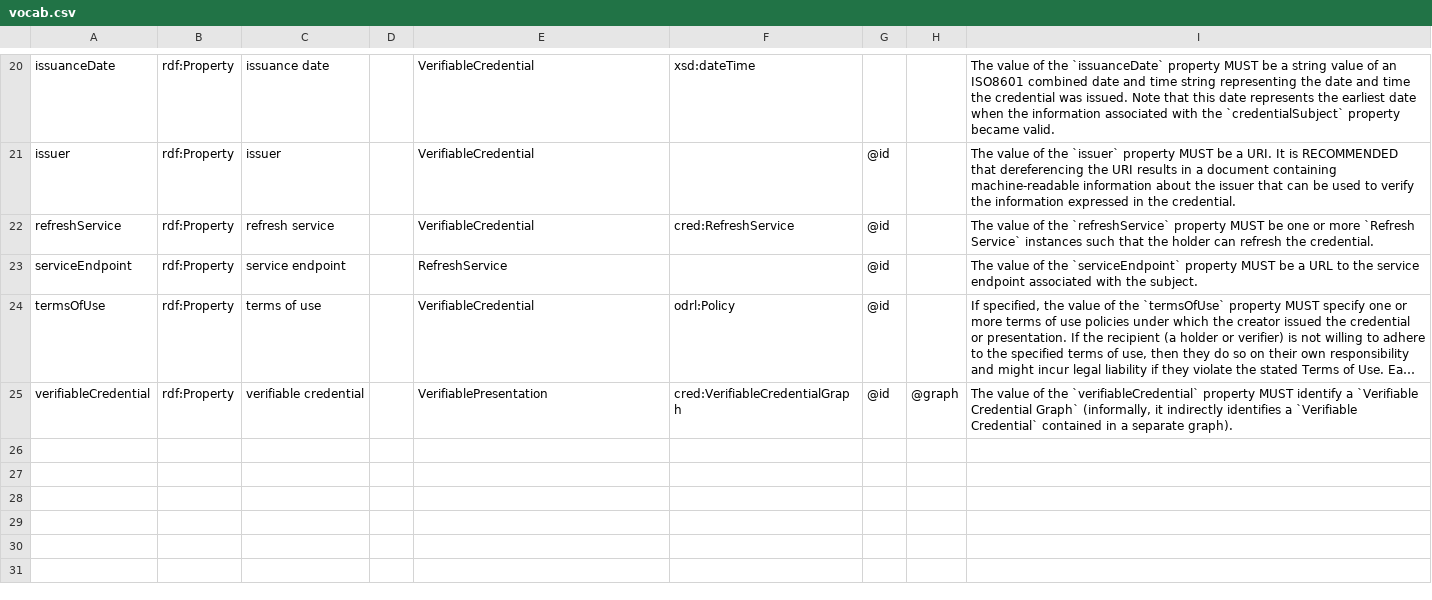
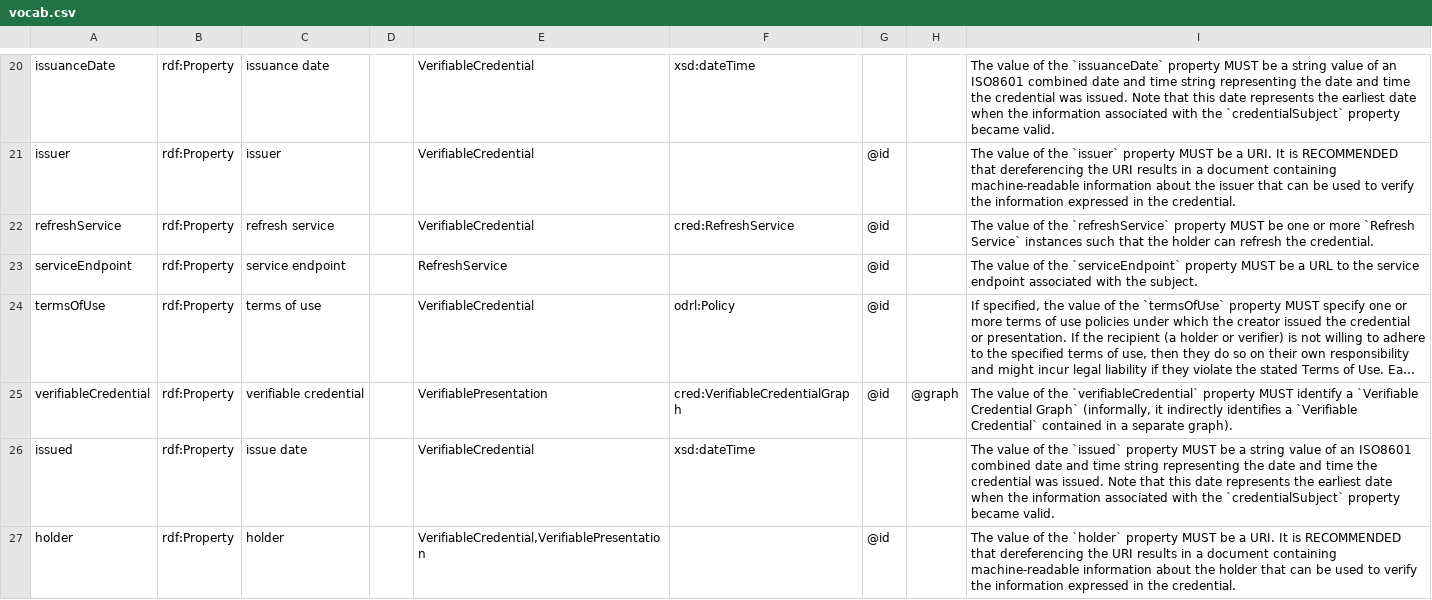
Before and after one commit to w3c/vc-data-model, a CSV file: vocab/credentials/v2/vocab.csv, drawn as a sheet; only a part is shown, gaps mark what is left out; long unchanged cells end in …; the diff names each change by its address in the sheet, - before the commit and + after, or states it on an @@ line.

```diff
--- a/vocab/credentials/v2/vocab.csv
+++ b/vocab/credentials/v2/vocab.csv
+row 26: issued | rdf:Property | issue date |  | VerifiableCredential | xsd:dateTime |  |  | The value of the `issued` property MUST be a string value of an ISO8601 combined date and time string representing the date and time the credential was issued. Note that this date represents the earliest date when the information associated with the `credentialSubject` property became valid.
+row 27: holder | rdf:Property | holder |  | VerifiableCredential,VerifiablePresentation |  | @id |  | The value of the `holder` property MUST be a URI. It is RECOMMENDED that dereferencing the URI results in a document containing machine-readable information about the holder that can be used to verify the information expressed in the credential.
```
Also changed, not shown: vocab/credentials/vocab.csv, 5 other files.
